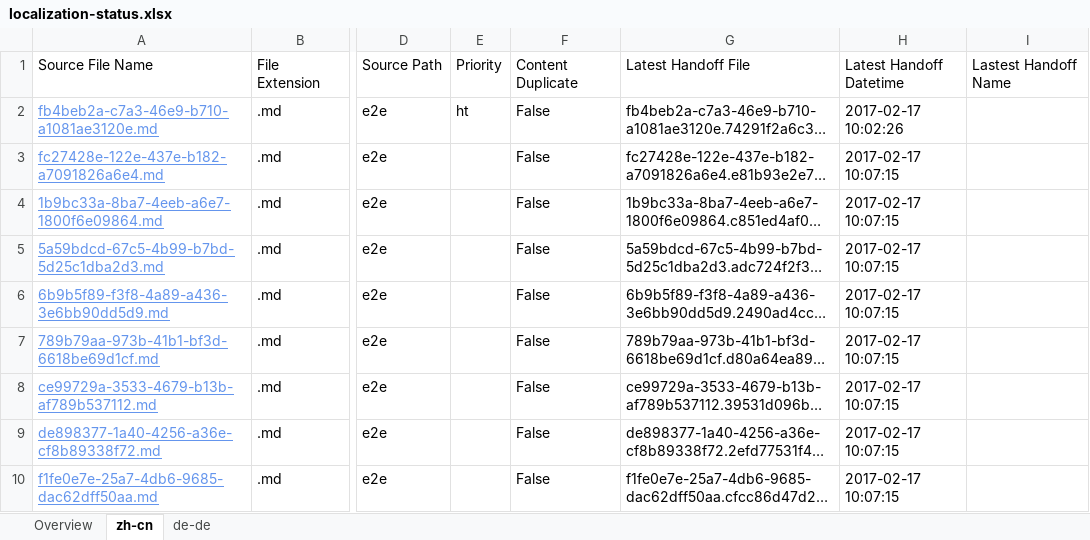
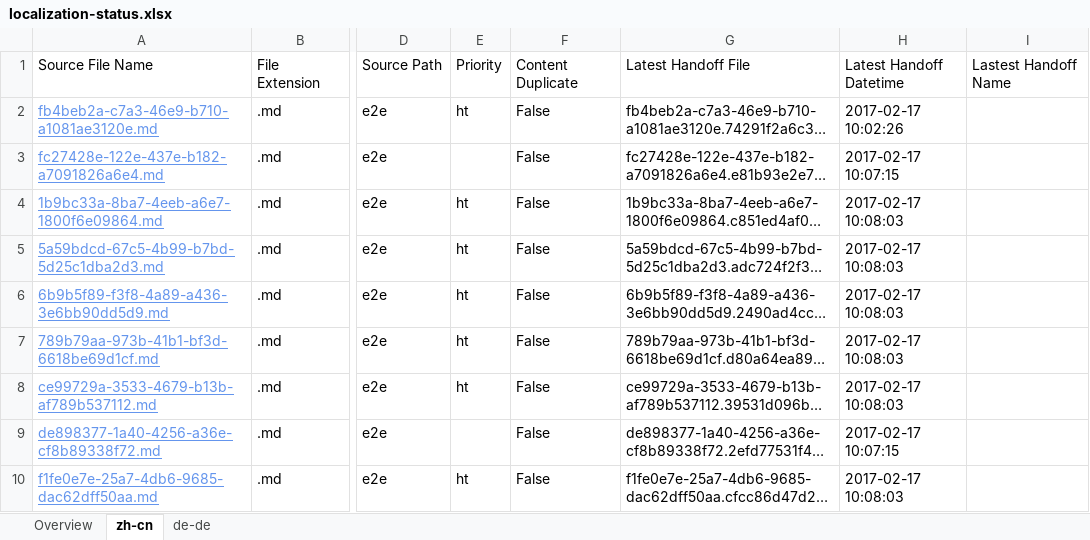
Before and after one commit to OpenLocalizationTestOrg/ol-test4-handback, an Excel workbook: ol-handback/OpenLocalizationTestOrg/ol-test0/xinjiang/localization-status.xlsx, sheet zh-cn, drawn as a sheet; only a part is shown, gaps mark what is left out; long unchanged cells end in …; values as stored, in another font and other column widths than the file's, no borders; table styles not drawn; the diff names each change by its address in the sheet, - before the commit and + after, or states it on an @@ line.

```diff
--- a/ol-handback/OpenLocalizationTestOrg/ol-test0/xinjiang/localization-status.xlsx (sheet zh-cn)
+++ b/ol-handback/OpenLocalizationTestOrg/ol-test0/xinjiang/localization-status.xlsx (sheet zh-cn)
-E4:E8: (empty)
+E4:E8: ht
-H4:H8: 2017-02-17 10:07:15
+H4:H8: 2017-02-17 10:08:03
-E10: (empty)
+E10: ht
-H10: 2017-02-17 10:07:15
+H10: 2017-02-17 10:08:03
```
Also changed, not shown: sheet de-de, sheet Overview.
